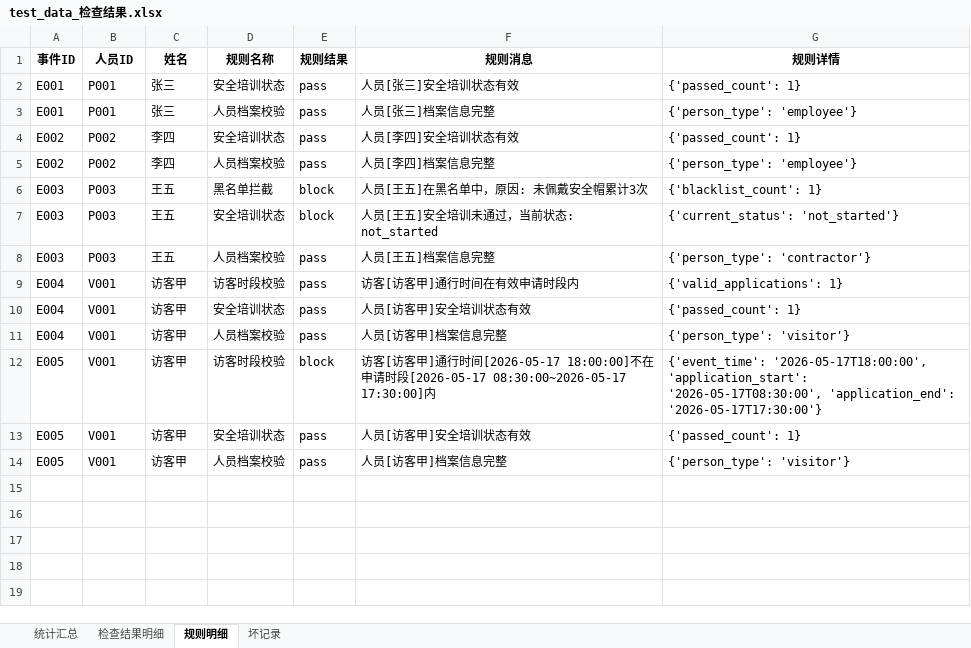
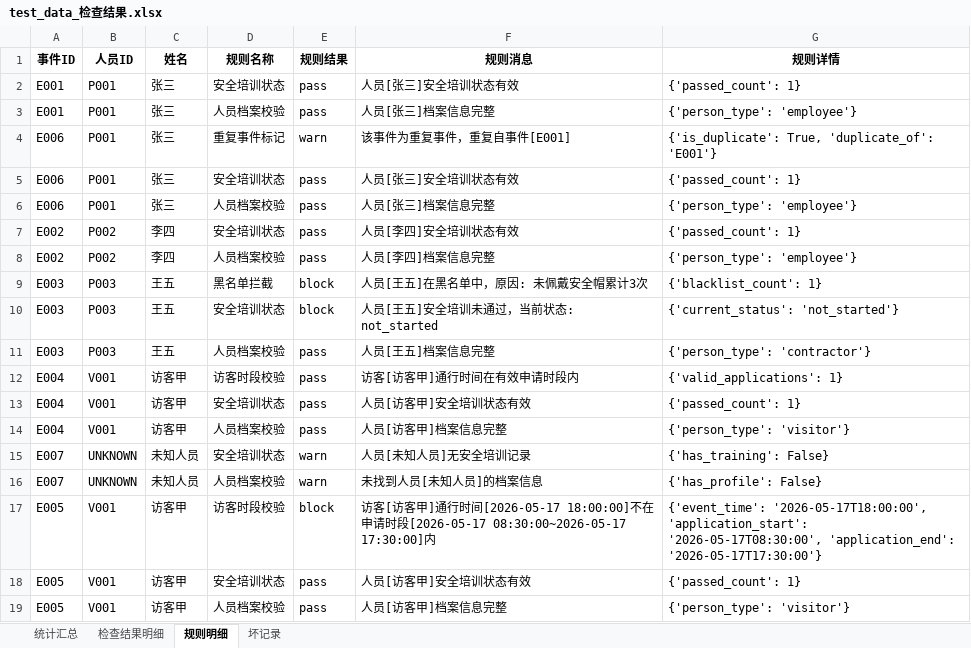
Before and after one commit to lizyyy/solo, an Excel workbook: zy70609/test_data_检查结果.xlsx, sheet 规则明细, drawn as a sheet; values as stored, in another font and other column widths than the file's, no borders; the diff names each change by its address in the sheet, - before the commit and + after, or states it on an @@ line.

```diff
--- a/zy70609/test_data_检查结果.xlsx (sheet 规则明细)
+++ b/zy70609/test_data_检查结果.xlsx (sheet 规则明细)
+row 4: E006 | P001 | 张三 | 重复事件标记 | warn | 该事件为重复事件，重复自事件[E001] | {'is_duplicate': True, 'duplicate_of': 'E001'}
+row 5: E006 | P001 | 张三 | 安全培训状态 | pass | 人员[张三]安全培训状态有效 | {'passed_count': 1}
+row 6: E006 | P001 | 张三 | 人员档案校验 | pass | 人员[张三]档案信息完整 | {'person_type': 'employee'}
+row 15: E007 | UNKNOWN | 未知人员 | 安全培训状态 | warn | 人员[未知人员]无安全培训记录 | {'has_training': False}
+row 16: E007 | UNKNOWN | 未知人员 | 人员档案校验 | warn | 未找到人员[未知人员]的档案信息 | {'has_profile': False}
```
Also changed, not shown: sheet 检查结果明细, sheet 统计汇总, zy70609/test_data.xlsx, 3 other files.
